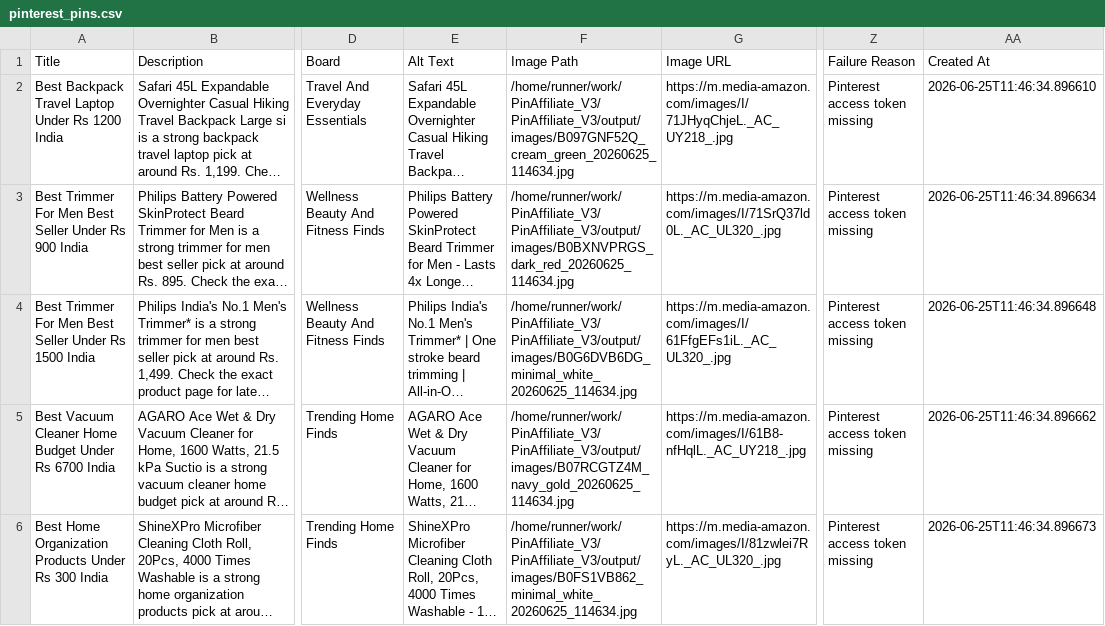
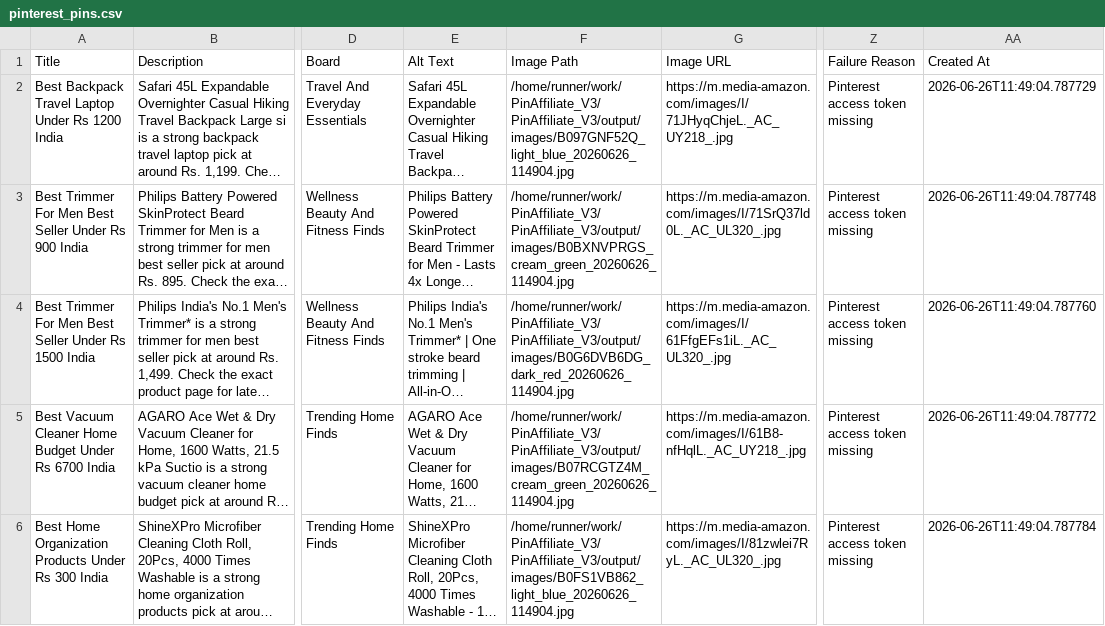
Before and after one commit to Gosula16/PinAffiliate_V3, a CSV file: data/pinterest_pins.csv, drawn as a sheet; only a part is shown, gaps mark what is left out; long unchanged cells end in …; the diff covers the shown part only; the diff names each change by its address in the sheet, - before the commit and + after, or states it on an @@ line.

```diff
--- a/data/pinterest_pins.csv
+++ b/data/pinterest_pins.csv
-F2 (Image Path): /home/runner/work/PinAffiliate_V3/PinAffiliate_V3/output/images/B097GNF52Q_cream_green_20260625_114634.jpg
+F2 (Image Path): /home/runner/work/PinAffiliate_V3/PinAffiliate_V3/output/images/B097GNF52Q_light_blue_20260626_114904.jpg
-AA2 (Created At): 2026-06-25T11:46:34.896610
+AA2 (Created At): 2026-06-26T11:49:04.787729
-F3 (Image Path): /home/runner/work/PinAffiliate_V3/PinAffiliate_V3/output/images/B0BXNVPRGS_dark_red_20260625_114634.jpg
+F3 (Image Path): /home/runner/work/PinAffiliate_V3/PinAffiliate_V3/output/images/B0BXNVPRGS_cream_green_20260626_114904.jpg
-AA3 (Created At): 2026-06-25T11:46:34.896634
+AA3 (Created At): 2026-06-26T11:49:04.787748
-F4 (Image Path): /home/runner/work/PinAffiliate_V3/PinAffiliate_V3/output/images/B0G6DVB6DG_minimal_white_20260625_114634.jpg
+F4 (Image Path): /home/runner/work/PinAffiliate_V3/PinAffiliate_V3/output/images/B0G6DVB6DG_dark_red_20260626_114904.jpg
-AA4 (Created At): 2026-06-25T11:46:34.896648
+AA4 (Created At): 2026-06-26T11:49:04.787760
-F5 (Image Path): /home/runner/work/PinAffiliate_V3/PinAffiliate_V3/output/images/B07RCGTZ4M_navy_gold_20260625_114634.jpg
+F5 (Image Path): /home/runner/work/PinAffiliate_V3/PinAffiliate_V3/output/images/B07RCGTZ4M_cream_green_20260626_114904.jpg
-AA5 (Created At): 2026-06-25T11:46:34.896662
+AA5 (Created At): 2026-06-26T11:49:04.787772
-F6 (Image Path): /home/runner/work/PinAffiliate_V3/PinAffiliate_V3/output/images/B0FS1VB862_minimal_white_20260625_114634.jpg
+F6 (Image Path): /home/runner/work/PinAffiliate_V3/PinAffiliate_V3/output/images/B0FS1VB862_light_blue_20260626_114904.jpg
-AA6 (Created At): 2026-06-25T11:46:34.896673
+AA6 (Created At): 2026-06-26T11:49:04.787784
```
Also changed, not shown: 1 added row, 1 removed row and 4 edited cells elsewhere in this file, data/pinterest_bulk_editor.csv, data/pinterest_upload.csv, 12 other files.
